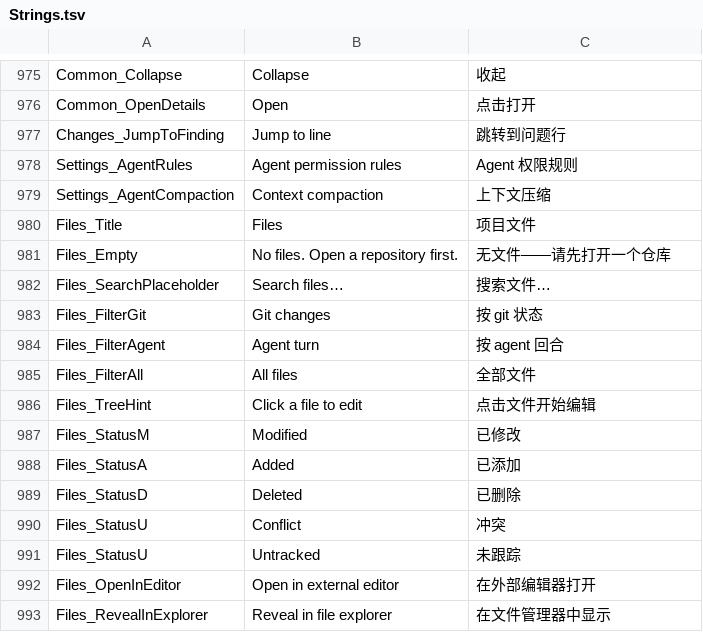
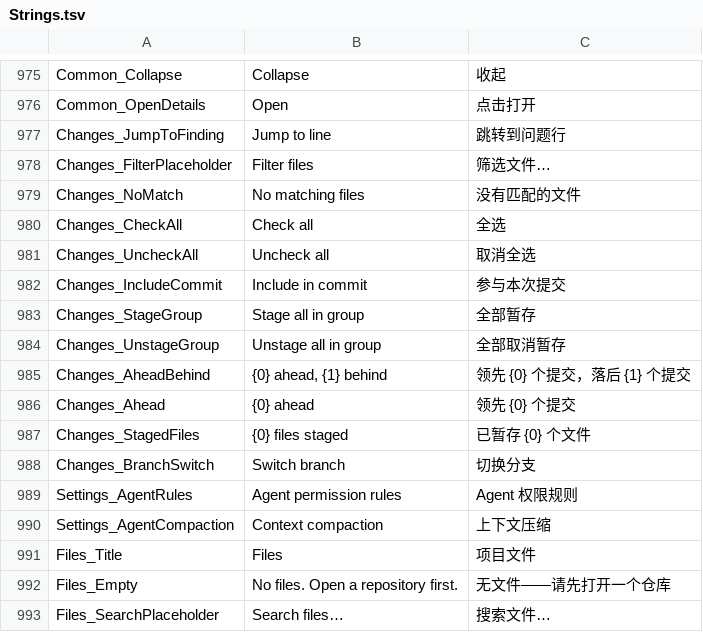
Before and after one commit to onlynight/Gitter, a TSV file: app/resources/Strings.tsv, drawn as a sheet; only a part is shown, gaps mark what is left out; the shorter side is filled out with more unchanged rows.

```diff
--- a/app/resources/Strings.tsv
+++ b/app/resources/Strings.tsv
@@ -977,2 +977,13 @@ Common_OpenDetails	Open	点击打开
 Changes_JumpToFinding	Jump to line	跳转到问题行
+Changes_FilterPlaceholder	Filter files	筛选文件…
+Changes_NoMatch	No matching files	没有匹配的文件
+Changes_CheckAll	Check all	全选
+Changes_UncheckAll	Uncheck all	取消全选
+Changes_IncludeCommit	Include in commit	参与本次提交
+Changes_StageGroup	Stage all in group	全部暂存
+Changes_UnstageGroup	Unstage all in group	全部取消暂存
+Changes_AheadBehind	{0} ahead, {1} behind	领先 {0} 个提交，落后 {1} 个提交
+Changes_Ahead	{0} ahead	领先 {0} 个提交
+Changes_StagedFiles	{0} files staged	已暂存 {0} 个文件
+Changes_BranchSwitch	Switch branch	切换分支
 Settings_AgentRules	Agent permission rules	Agent 权限规则
```
Also changed, not shown: 14 other files.
